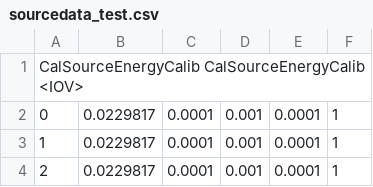
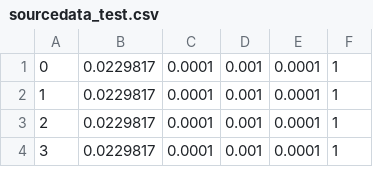
Before and after one commit to Mu2e/CaloCalibration, a CSV file: sourcedata_test.csv, drawn as a sheet; only a part is shown; the shorter side is filled out with more unchanged rows; the diff names each change by its address in the sheet, - before the commit and + after, or states it on an @@ line.

```diff
--- a/sourcedata_test.csv
+++ b/sourcedata_test.csv
-row 1: CalSourceEnergyCalib CalSourceEnergyCalib <IOV>
```
Also changed, not shown: cosmicdata_test.csv, 4 other files.
